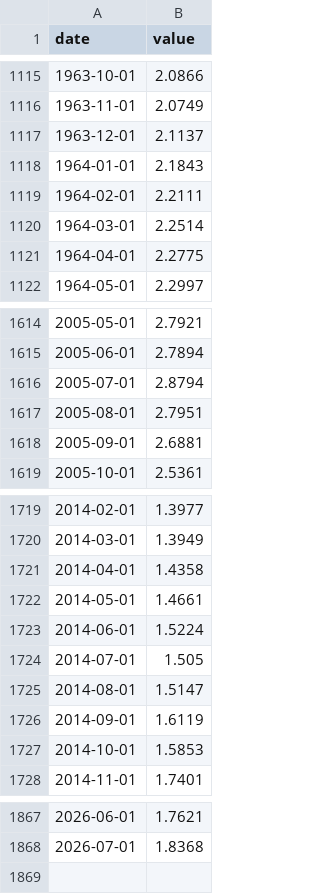
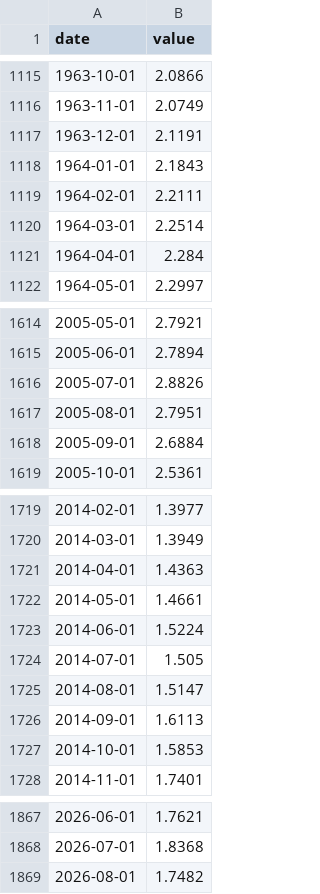
Before and after one commit to NimbleOx/market-trends, a CSV file: dist-trends/series/sp500-in-gold.csv, drawn as a sheet; only a part is shown, gaps mark what is left out; the diff covers the shown part only.

```diff
--- a/dist-trends/series/sp500-in-gold.csv
+++ b/dist-trends/series/sp500-in-gold.csv
@@ -1116,3 +1116,3 @@ date,value
 1963-11-01,2.0749
-1963-12-01,2.1137
+1963-12-01,2.1191
 1964-01-01,2.1843
@@ -1120,3 +1120,3 @@ date,value
 1964-03-01,2.2514
-1964-04-01,2.2775
+1964-04-01,2.284
 1964-05-01,2.2997
@@ -1615,5 +1615,5 @@ date,value
 2005-06-01,2.7894
-2005-07-01,2.8794
+2005-07-01,2.8826
 2005-08-01,2.7951
-2005-09-01,2.6881
+2005-09-01,2.6884
 2005-10-01,2.5361
@@ -1720,3 +1720,3 @@ date,value
 2014-03-01,1.3949
-2014-04-01,1.4358
+2014-04-01,1.4363
 2014-05-01,1.4661
@@ -1725,3 +1725,3 @@ date,value
 2014-08-01,1.5147
-2014-09-01,1.6119
+2014-09-01,1.6113
 2014-10-01,1.5853
@@ -1868 +1868,2 @@ date,value
 2026-07-01,1.8368
+2026-08-01,1.7482
```
Also changed, not shown: 26 edited cells elsewhere in this file, 3 other files.
